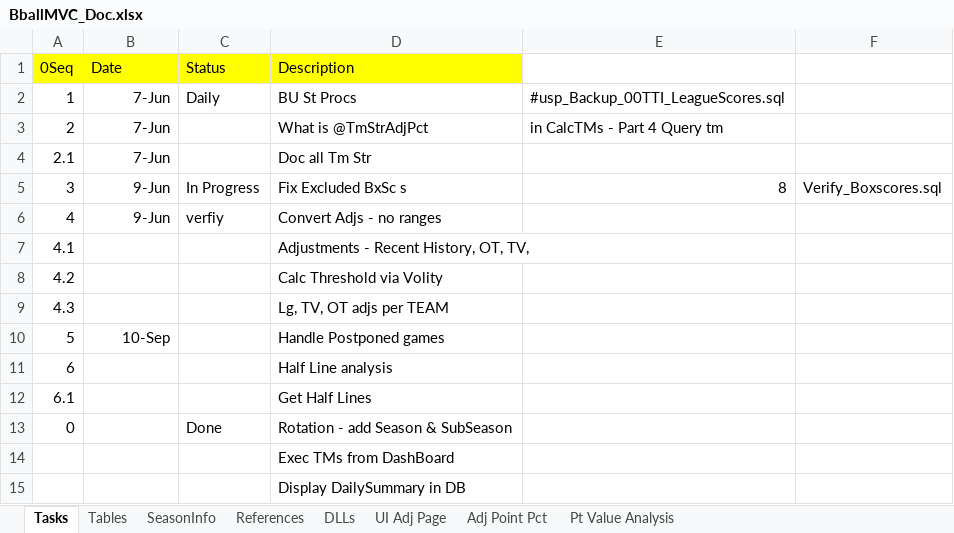
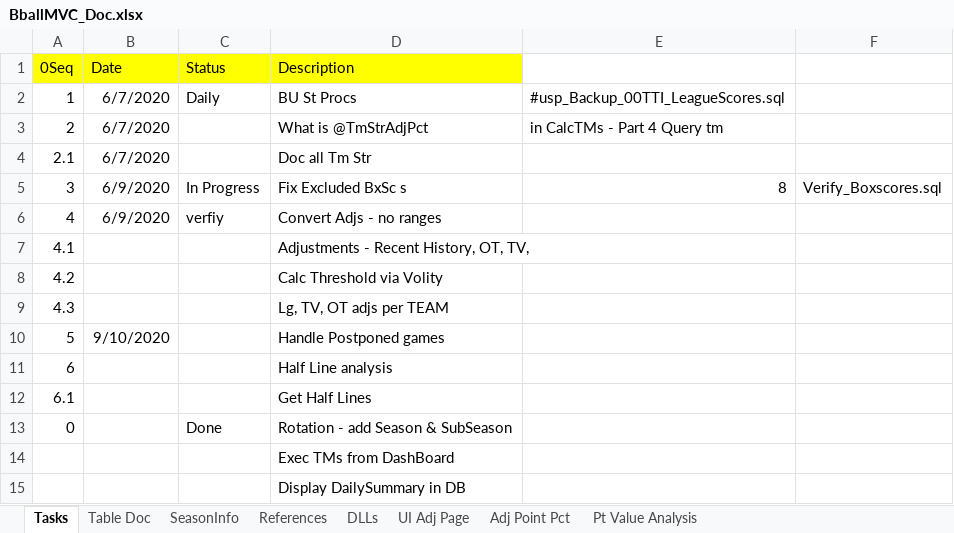
Before and after one commit to mrroot123/BballMVC, an Excel workbook: BballMVC/_Documentation/BballMVC_Doc.xlsx, sheet Tasks, drawn as a sheet; values as stored, in another font and other column widths than the file's, no borders; the diff names each change by its address in the sheet, - before the commit and + after, or states it on an @@ line.

```diff
--- a/BballMVC/_Documentation/BballMVC_Doc.xlsx (sheet Tasks)
+++ b/BballMVC/_Documentation/BballMVC_Doc.xlsx (sheet Tasks)
-sheet tab: Tables
+sheet tab: Table Doc
-B2:B4 (Date): 7-Jun
+B2:B4 (Date): 6/7/2020
-B5:B6 (Date): 9-Jun
+B5:B6 (Date): 6/9/2020
-B10 (Date): 10-Sep
+B10 (Date): 9/10/2020
```
Also changed, not shown: sheet Table Doc, BballMVC/_Documentation/Bball SQL.xlsx, BballMVC/_Documentation/BoxScoreAdjusted.xlsx, 2 other files.
